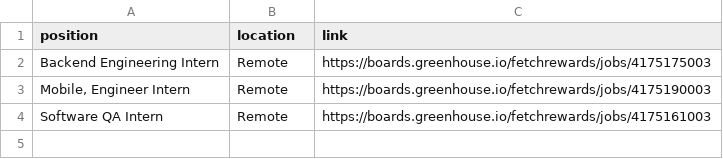
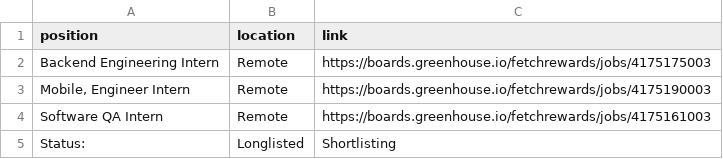
Before and after one commit to evanokeefe/job-scraper, a CSV file: last.csv, drawn as a sheet.

Commit message:
Added selenium scraping of UNOPS application status

```diff
--- a/last.csv
+++ b/last.csv
@@ -4 +4,2 @@ Mobile, Engineer Intern	Remote	https://boards.greenhouse.io/fetchrewards/jobs/41
 Software QA Intern	Remote	https://boards.greenhouse.io/fetchrewards/jobs/4175161003
+Status:	Longlisted	Shortlisting
```
Also changed, not shown: 1 other file.
